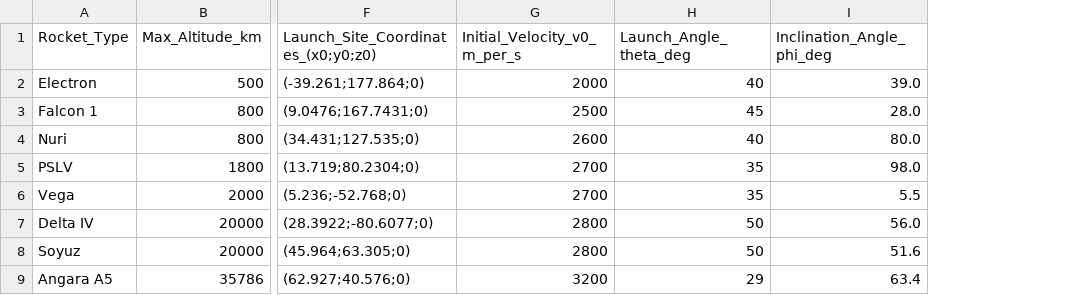
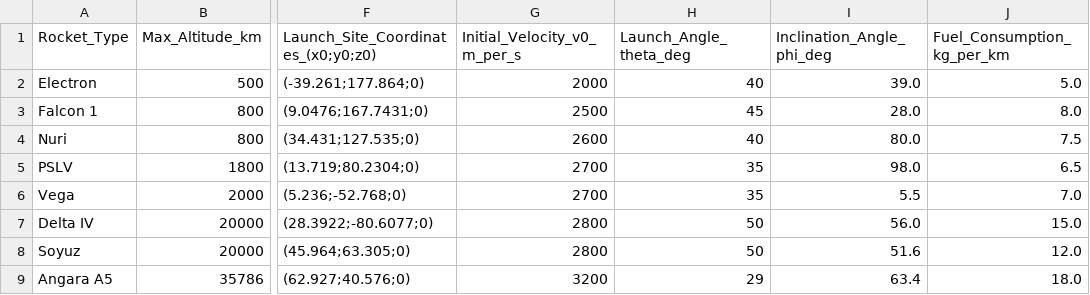
Before and after one commit to thrishankkuntimaddi/Space-Debris-and-Route-Calculation, a CSV file: datasets/rocket_parameters.csv, drawn as a sheet; only a part is shown, gaps mark what is left out; the diff names each change by its address in the sheet, - before the commit and + after, or states it on an @@ line.

```diff
--- a/datasets/rocket_parameters.csv
+++ b/datasets/rocket_parameters.csv
+column J (Fuel_Consumption_kg_per_km), rows 2-9: 5.0 | 8.0 | 7.5 | 6.5 | 7.0 | 15.0 | 12.0 | 18.0
```
Also changed, not shown: 4 other files.
